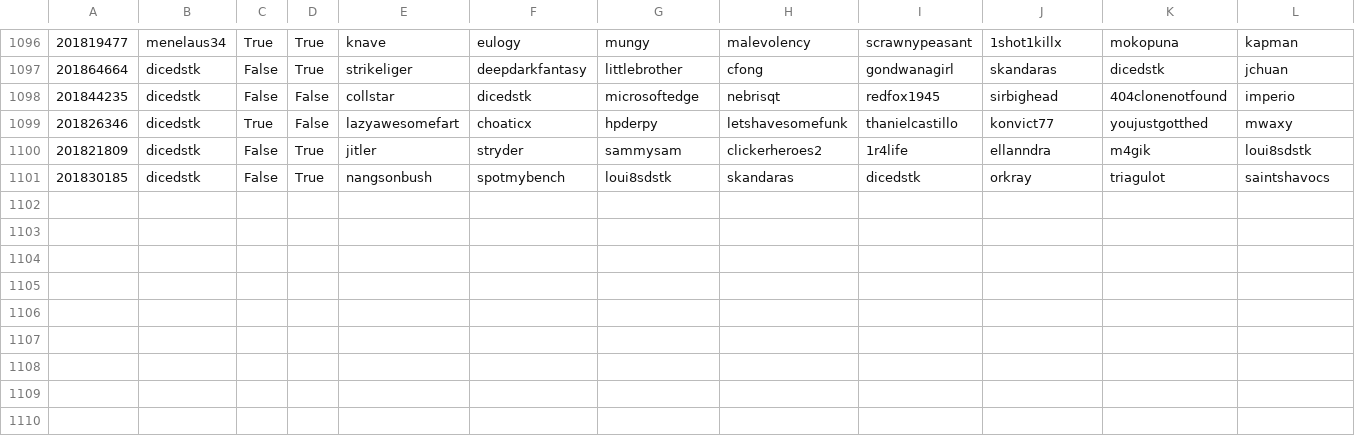
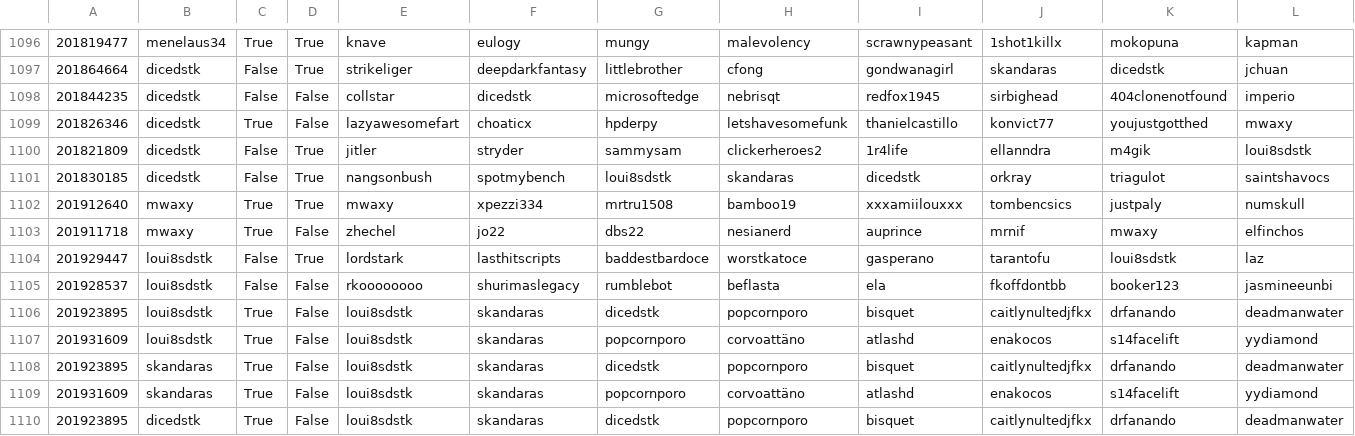
Before and after one commit to DMavec/git_test, a CSV file: data/game_history.csv, drawn as a sheet; only a part is shown, gaps mark what is left out; rows hold the shown columns only; the diff names each change by its address in the sheet, - before the commit and + after, or states it on an @@ line.

Commit message:
Data update

```diff
--- a/data/game_history.csv
+++ b/data/game_history.csv
+row 1102: 201912640 | mwaxy | True | True | mwaxy | xpezzi334 | mrtru1508 | bamboo19 | xxxamiilouxxx | tombencsics | justpaly | numskull
+row 1103: 201911718 | mwaxy | True | False | zhechel | jo22 | dbs22 | nesianerd | auprince | mrnif | mwaxy | elfinchos
+row 1104: 201929447 | loui8sdstk | False | True | lordstark | lasthitscripts | baddestbardoce | worstkatoce | gasperano | tarantofu | loui8sdstk | laz
+row 1105: 201928537 | loui8sdstk | False | False | rkoooooooo | shurimaslegacy | rumblebot | beflasta | ela | fkoffdontbb | booker123 | jasmineeunbi
+row 1106: 201923895 | loui8sdstk | True | False | loui8sdstk | skandaras | dicedstk | popcornporo | bisquet | caitlynultedjfkx | drfanando | deadmanwater
+row 1107: 201931609 | loui8sdstk | True | False | loui8sdstk | skandaras | popcornporo | corvoattäno | atlashd | enakocos | s14facelift | yydiamond
+row 1108: 201923895 | skandaras | True | False | loui8sdstk | skandaras | dicedstk | popcornporo | bisquet | caitlynultedjfkx | drfanando | deadmanwater
+row 1109: 201931609 | skandaras | True | False | loui8sdstk | skandaras | popcornporo | corvoattäno | atlashd | enakocos | s14facelift | yydiamond
+row 1110: 201923895 | dicedstk | True | False | loui8sdstk | skandaras | dicedstk | popcornporo | bisquet | caitlynultedjfkx | drfanando | deadmanwater
```
Also changed, not shown: data/load_log.csv, data/summary-number.csv, 2 other files.
